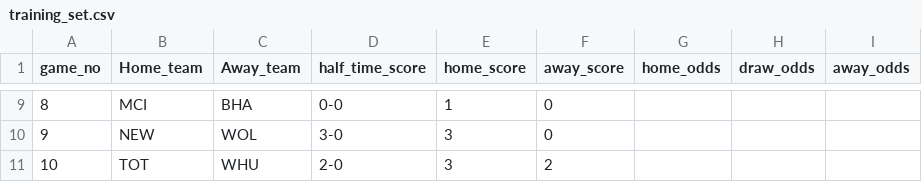
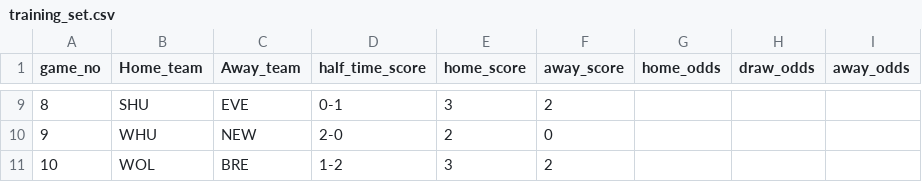
Before and after one commit to Bpaul311/predictionbot, a CSV file: training_set.csv, drawn as a sheet; only a part is shown, gaps mark what is left out; the diff covers the shown part only.

```diff
--- a/training_set.csv
+++ b/training_set.csv
@@ -9,3 +9,3 @@ game_no,Home_team,Away_team,half_time_score,home_score,away_score,home_odds,draw
-8,MCI,BHA,0-0,1,0
-9,NEW,WOL,3-0,3,0
-10,TOT,WHU,2-0,3,2
+8,SHU,EVE,0-1,3,2
+9,WHU,NEW,2-0,2,0
+10,WOL,BRE,1-2,3,2
```
Also changed, not shown: 30 edited cells elsewhere in this file, 10 other files.
